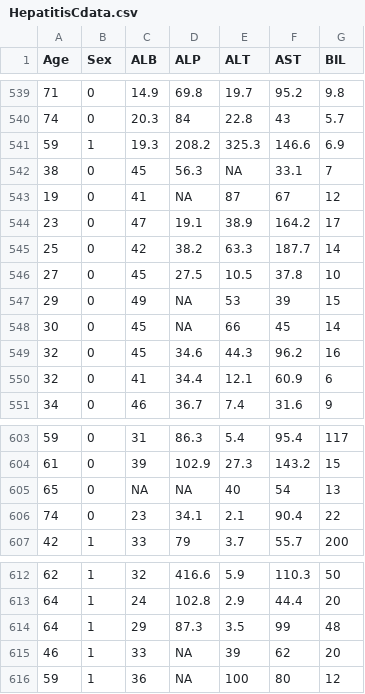
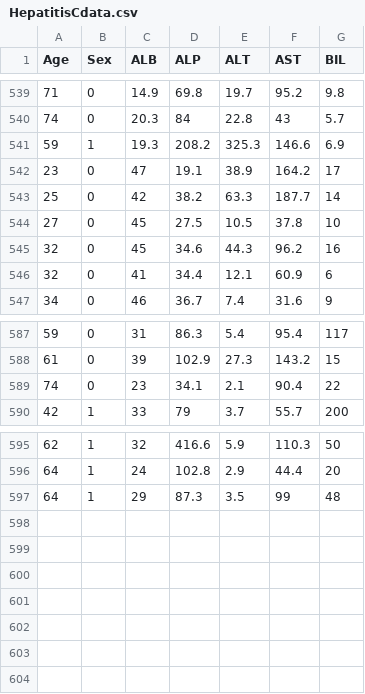
Before and after one commit to llgithub97/INSE6220, a CSV file: HepatitisCdata.csv, drawn as a sheet; only a part is shown, gaps mark what is left out; the diff covers the shown part only; the diff names each change by its address in the sheet, - before the commit and + after, or states it on an @@ line.

```diff
--- a/HepatitisCdata.csv
+++ b/HepatitisCdata.csv
-row 542: 38 | 0 | 45 | 56.3 | NA | 33.1 | 7
-row 543: 19 | 0 | 41 | NA | 87 | 67 | 12
-row 547: 29 | 0 | 49 | NA | 53 | 39 | 15
-row 548: 30 | 0 | 45 | NA | 66 | 45 | 14
-row 605: 65 | 0 | NA | NA | 40 | 54 | 13
-row 615: 46 | 1 | 33 | NA | 39 | 62 | 20
-row 616: 59 | 1 | 36 | NA | 100 | 80 | 12
```
Also changed, not shown: 12 removed rows elsewhere in this file.
